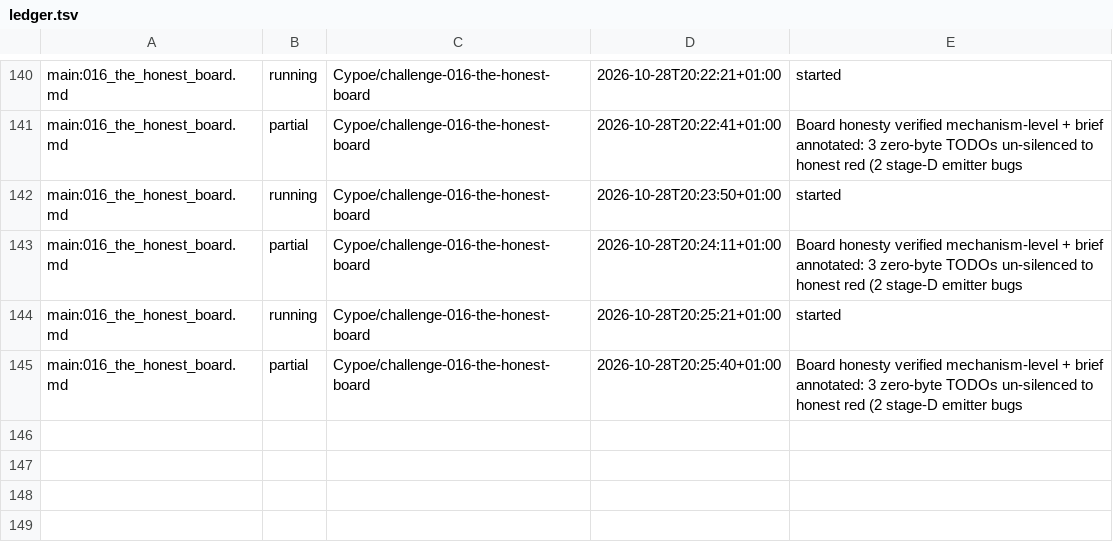
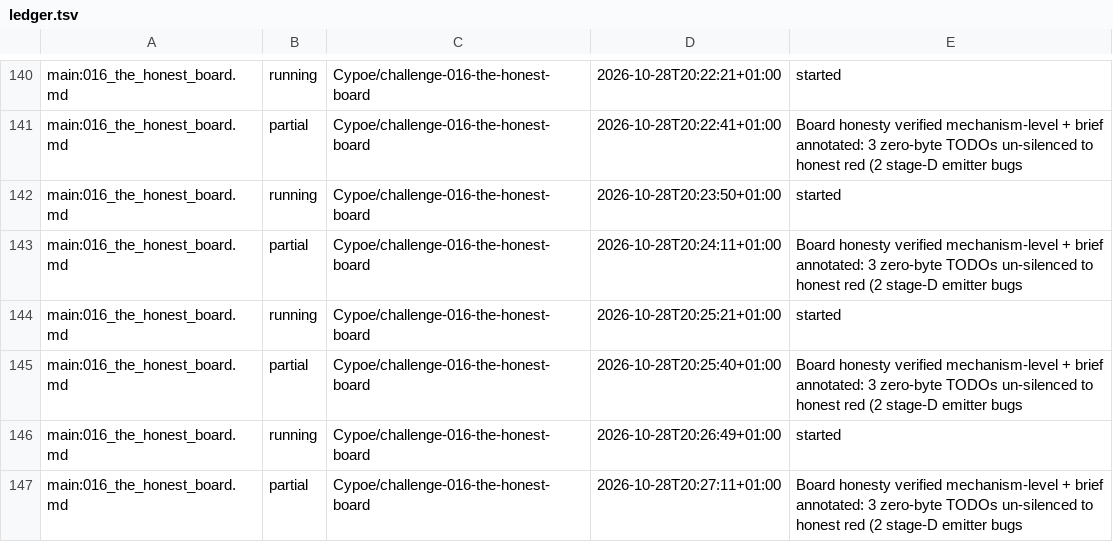
Before and after one commit to Cypoe/koru, a TSV file: fleet/ledger.tsv, drawn as a sheet; only a part is shown, gaps mark what is left out.

Commit message:
fleet: 016-the-honest-board partial
## World Model

Signals: acknowledged-none

## Membrane

Evolution: acknowledged-none

```diff
--- a/fleet/ledger.tsv
+++ b/fleet/ledger.tsv
@@ -145 +145,3 @@ main:016_the_honest_board.md	running	Cypoe/challenge-016-the-honest-board	2026-1
 main:016_the_honest_board.md	partial	Cypoe/challenge-016-the-honest-board	2026-10-28T20:25:40+01:00	Board honesty verified mechanism-level + brief annotated: 3 zero-byte TODOs un-silenced to honest red (2 stage-D emitter bugs
+main:016_the_honest_board.md	running	Cypoe/challenge-016-the-honest-board	2026-10-28T20:26:49+01:00	started
+main:016_the_honest_board.md	partial	Cypoe/challenge-016-the-honest-board	2026-10-28T20:27:11+01:00	Board honesty verified mechanism-level + brief annotated: 3 zero-byte TODOs un-silenced to honest red (2 stage-D emitter bugs
```
